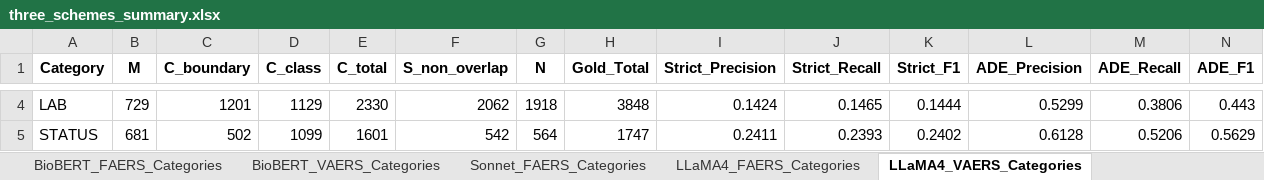
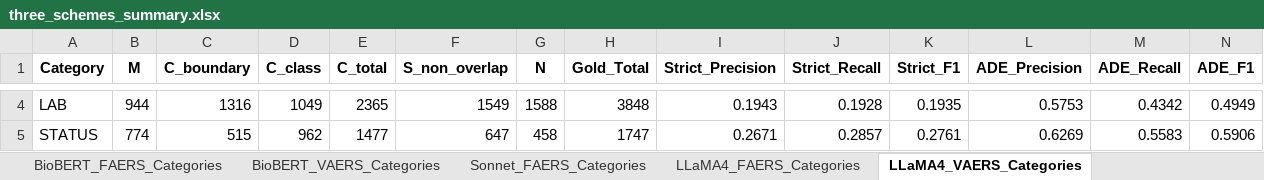
Before and after one commit to seldas/LLM4AE, an Excel workbook: publication/results/comparison_three_schemes/three_schemes_summary.xlsx, sheet LLaMA4_VAERS_Categories, drawn as a sheet; only a part is shown, gaps mark what is left out; values as stored, in another font and other column widths than the file's, no borders; the diff covers the shown part only; the diff names each change by its address in the sheet, - before the commit and + after, or states it on an @@ line.

```diff
--- a/publication/results/comparison_three_schemes/three_schemes_summary.xlsx (sheet LLaMA4_VAERS_Categories)
+++ b/publication/results/comparison_three_schemes/three_schemes_summary.xlsx (sheet LLaMA4_VAERS_Categories)
-B4 (M): 729
+B4 (M): 944
-C4 (C_boundary): 1201
+C4 (C_boundary): 1316
-D4 (C_class): 1129
+D4 (C_class): 1049
-E4 (C_total): 2330
+E4 (C_total): 2365
-F4 (S_non_overlap): 2062
+F4 (S_non_overlap): 1549
-G4 (N): 1918
+G4 (N): 1588
-I4 (Strict_Precision): 0.1424
+I4 (Strict_Precision): 0.1943
-J4 (Strict_Recall): 0.1465
+J4 (Strict_Recall): 0.1928
-K4 (Strict_F1): 0.1444
+K4 (Strict_F1): 0.1935
-L4 (ADE_Precision): 0.5299
+L4 (ADE_Precision): 0.5753
-M4 (ADE_Recall): 0.3806
+M4 (ADE_Recall): 0.4342
-N4 (ADE_F1): 0.443
+N4 (ADE_F1): 0.4949
-B5 (M): 681
+B5 (M): 774
-C5 (C_boundary): 502
+C5 (C_boundary): 515
-D5 (C_class): 1099
+D5 (C_class): 962
-E5 (C_total): 1601
+E5 (C_total): 1477
-F5 (S_non_overlap): 542
+F5 (S_non_overlap): 647
-G5 (N): 564
+G5 (N): 458
-I5 (Strict_Precision): 0.2411
+I5 (Strict_Precision): 0.2671
-J5 (Strict_Recall): 0.2393
+J5 (Strict_Recall): 0.2857
-K5 (Strict_F1): 0.2402
+K5 (Strict_F1): 0.2761
-L5 (ADE_Precision): 0.6128
+L5 (ADE_Precision): 0.6269
-M5 (ADE_Recall): 0.5206
+M5 (ADE_Recall): 0.5583
-N5 (ADE_F1): 0.5629
+N5 (ADE_F1): 0.5906
```
Also changed, not shown: 48 edited cells elsewhere in this sheet, sheet VAERS_Master_Benchmark, publication/results/tables/table3_master_benchmark_vaers.xlsx, publication/results/tables/table6_random_seed_invariance.xlsx, 13 other files.
